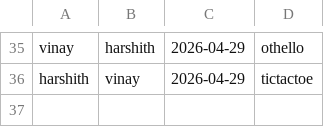
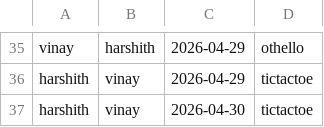
Before and after one commit to Aakash-nemmadi32/SSLProject, a CSV file: hub/history.csv, drawn as a sheet; only a part is shown, gaps mark what is left out.

```diff
--- a/hub/history.csv
+++ b/hub/history.csv
@@ -36 +36,2 @@ vinay,harshith,2026-04-29,othello
 harshith,vinay,2026-04-29,tictactoe
+harshith,vinay,2026-04-30,tictactoe
```
Also changed, not shown: 4 other files.
